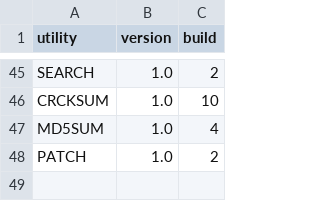
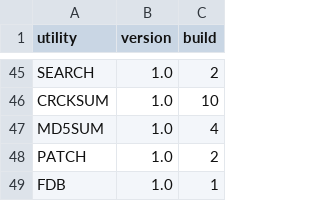
Before and after one commit to CPMArchives/BetterCPM, a TSV file: metadata/utility-versions.tsv, drawn as a sheet; only a part is shown, gaps mark what is left out.

Commit message:
Add policy-tracked FDB version and standard command help

```diff
--- a/metadata/utility-versions.tsv
+++ b/metadata/utility-versions.tsv
@@ -48 +48,2 @@ MD5SUM	1.0	4
 PATCH	1.0	2
+FDB	1.0	1
```
Also changed, not shown: 13 other files.
